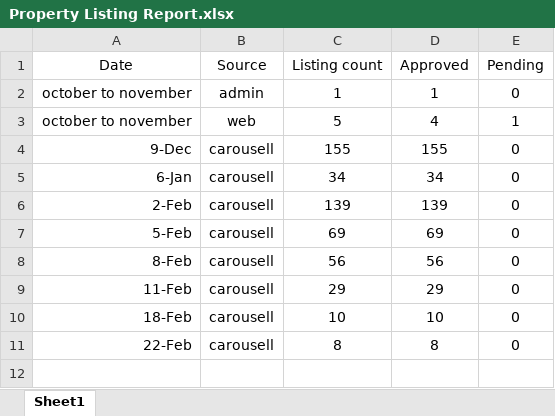
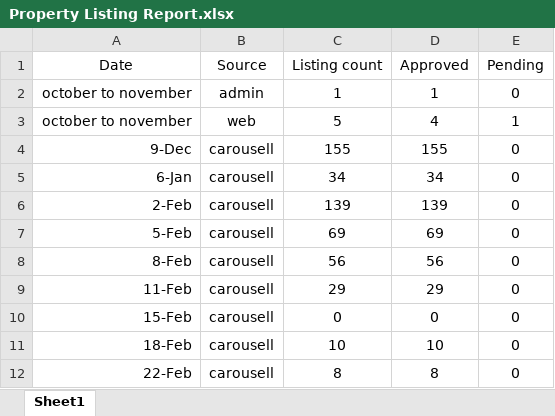
Before and after one commit to jasoncastro2215/CarousellWebScraping, an Excel workbook: Scraped data/Property Listing Report.xlsx, sheet Sheet1, drawn as a sheet; values as stored, in another font and other column widths than the file's, no borders; the diff names each change by its address in the sheet, - before the commit and + after, or states it on an @@ line.

```diff
--- a/Scraped data/Property Listing Report.xlsx (sheet Sheet1)
+++ b/Scraped data/Property Listing Report.xlsx (sheet Sheet1)
+row 10: 15-Feb | carousell | 0 | 0 | 0
```
Also changed, not shown: CarousellData.xlsx, 6 other files.
